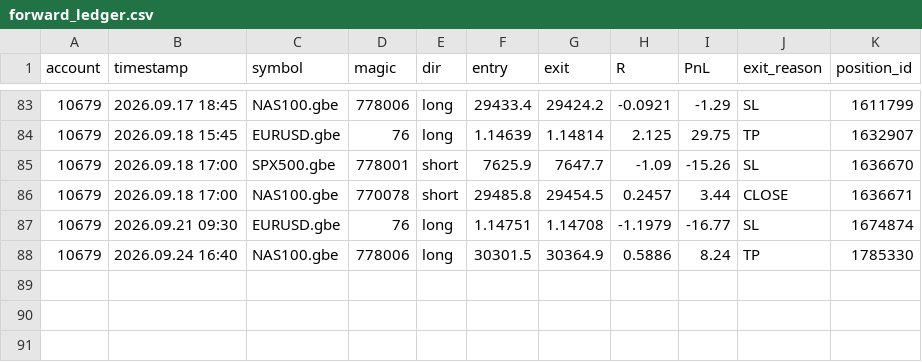
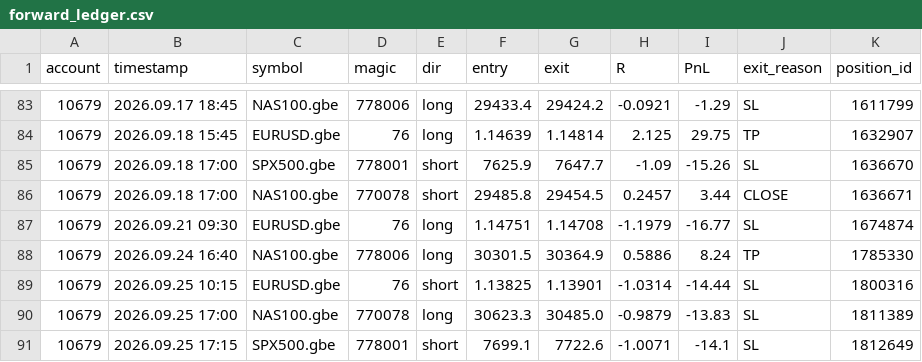
Before and after one commit to hb-trading-tools/trade-tracking, a CSV file: data/forward_ledger.csv, drawn as a sheet; only a part is shown, gaps mark what is left out.

Commit message:
forward data: daily update

```diff
--- a/data/forward_ledger.csv
+++ b/data/forward_ledger.csv
@@ -88 +88,4 @@ account,timestamp,symbol,magic,dir,entry,exit,R,PnL,exit_reason,position_id
 10679,2026.09.24 16:40,NAS100.gbe,778006,long,30301.5,30364.9,0.5886,8.24,TP,1785330
+10679,2026.09.25 10:15,EURUSD.gbe,76,short,1.13825,1.13901,-1.0314,-14.44,SL,1800316
+10679,2026.09.25 17:00,NAS100.gbe,770078,long,30623.3,30485.0,-0.9879,-13.83,SL,1811389
+10679,2026.09.25 17:15,SPX500.gbe,778001,short,7699.1,7722.6,-1.0071,-14.1,SL,1812649
```
Also changed, not shown: 3 other files.
